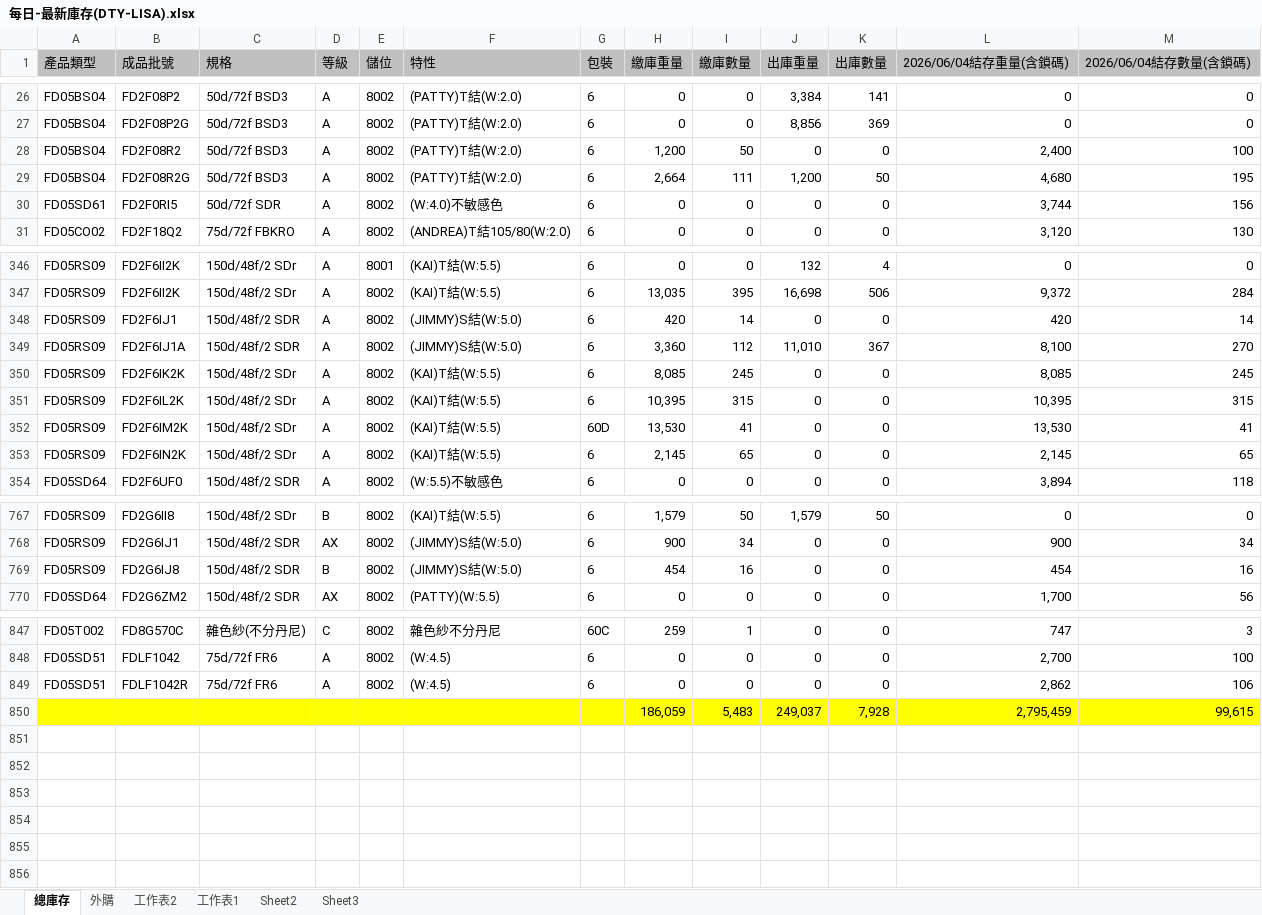
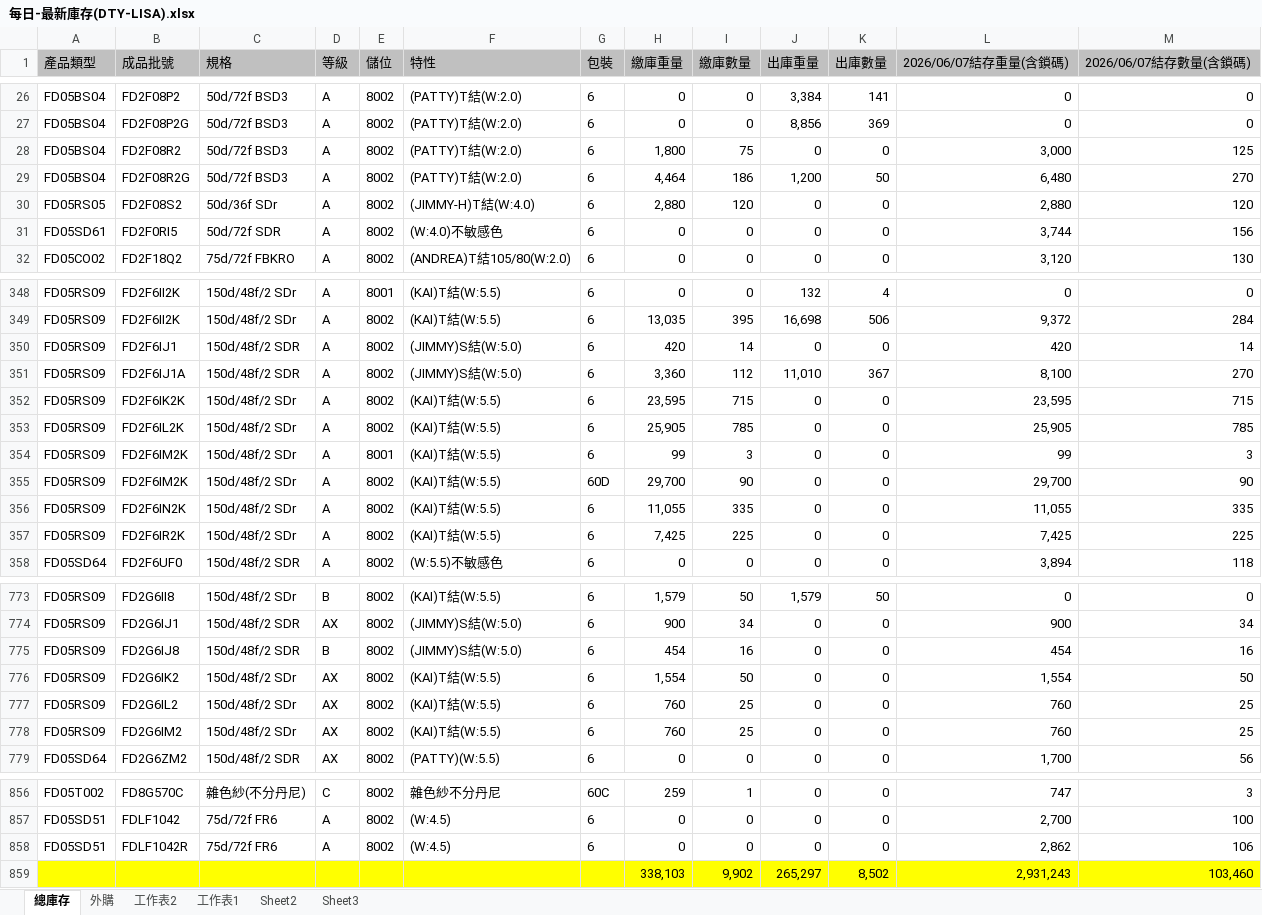
Before and after one commit to blaze0207/product-schedule, an Excel workbook: 每日-最新庫存(DTY-LISA).xlsx, sheet 總庫存, drawn as a sheet; only a part is shown, gaps mark what is left out; values as stored, in another font and other column widths than the file's, no borders; removed rows and columns are numbered as before the commit, all else as after; the diff covers the shown part only; the diff names each change by its address in the sheet, - before the commit and + after, or states it on an @@ line.

```diff
--- a/每日-最新庫存(DTY-LISA).xlsx (sheet 總庫存)
+++ b/每日-最新庫存(DTY-LISA).xlsx (sheet 總庫存)
-L1: 2026/06/04結存重量(含鎖碼)
+L1: 2026/06/07結存重量(含鎖碼)
-M1: 2026/06/04結存數量(含鎖碼)
+M1: 2026/06/07結存數量(含鎖碼)
-H28 (繳庫重量): 1,200
+H28 (繳庫重量): 1,800
-I28 (繳庫數量): 50
+I28 (繳庫數量): 75
-L28 (2026/06/07結存重量(含鎖碼)): 2,400
+L28 (2026/06/07結存重量(含鎖碼)): 3,000
-M28 (2026/06/07結存數量(含鎖碼)): 100
+M28 (2026/06/07結存數量(含鎖碼)): 125
-H29 (繳庫重量): 2,664
+H29 (繳庫重量): 4,464
-I29 (繳庫數量): 111
+I29 (繳庫數量): 186
-L29 (2026/06/07結存重量(含鎖碼)): 4,680
+L29 (2026/06/07結存重量(含鎖碼)): 6,480
-M29 (2026/06/07結存數量(含鎖碼)): 195
+M29 (2026/06/07結存數量(含鎖碼)): 270
+row 30: FD05RS05 | FD2F08S2 | 50d/36f SDr | A | 8002 | (JIMMY-H)T結(W:4.0) | 6 | 2,880 | 120 | 0 | 0 | 2,880 | 120
-H352 (繳庫重量): 8,085
+H352 (繳庫重量): 23,595
-I352 (繳庫數量): 245
+I352 (繳庫數量): 715
-L352 (2026/06/07結存重量(含鎖碼)): 8,085
+L352 (2026/06/07結存重量(含鎖碼)): 23,595
-M352 (2026/06/07結存數量(含鎖碼)): 245
+M352 (2026/06/07結存數量(含鎖碼)): 715
-H353 (繳庫重量): 10,395
+H353 (繳庫重量): 25,905
-I353 (繳庫數量): 315
+I353 (繳庫數量): 785
-L353 (2026/06/07結存重量(含鎖碼)): 10,395
+L353 (2026/06/07結存重量(含鎖碼)): 25,905
-M353 (2026/06/07結存數量(含鎖碼)): 315
+M353 (2026/06/07結存數量(含鎖碼)): 785
+row 354: FD05RS09 | FD2F6IM2K | 150d/48f/2 SDr | A | 8001 | (KAI)T結(W:5.5) | 6 | 99 | 3 | 0 | 0 | 99 | 3
-H355 (繳庫重量): 13,530
+H355 (繳庫重量): 29,700
-I355 (繳庫數量): 41
+I355 (繳庫數量): 90
-L355 (2026/06/07結存重量(含鎖碼)): 13,530
+L355 (2026/06/07結存重量(含鎖碼)): 29,700
-M355 (2026/06/07結存數量(含鎖碼)): 41
+M355 (2026/06/07結存數量(含鎖碼)): 90
-H356 (繳庫重量): 2,145
+H356 (繳庫重量): 11,055
-I356 (繳庫數量): 65
+I356 (繳庫數量): 335
-L356 (2026/06/07結存重量(含鎖碼)): 2,145
+L356 (2026/06/07結存重量(含鎖碼)): 11,055
-M356 (2026/06/07結存數量(含鎖碼)): 65
+M356 (2026/06/07結存數量(含鎖碼)): 335
+row 357: FD05RS09 | FD2F6IR2K | 150d/48f/2 SDr | A | 8002 | (KAI)T結(W:5.5) | 6 | 7,425 | 225 | 0 | 0 | 7,425 | 225
+row 776: FD05RS09 | FD2G6IK2 | 150d/48f/2 SDr | AX | 8002 | (KAI)T結(W:5.5) | 6 | 1,554 | 50 | 0 | 0 | 1,554 | 50
+row 777: FD05RS09 | FD2G6IL2 | 150d/48f/2 SDr | AX | 8002 | (KAI)T結(W:5.5) | 6 | 760 | 25 | 0 | 0 | 760 | 25
+row 778: FD05RS09 | FD2G6IM2 | 150d/48f/2 SDr | AX | 8002 | (KAI)T結(W:5.5) | 6 | 760 | 25 | 0 | 0 | 760 | 25
-row 850:  |  |  |  |  |  |  | 186,059 | 5,483 | 249,037 | 7,928 | 2,795,459 | 99,615
+row 859:  |  |  |  |  |  |  | 338,103 | 9,902 | 265,297 | 8,502 | 2,931,243 | 103,460
```
Also changed, not shown: 3 added rows and 260 edited cells elsewhere in this sheet, sheet 外購, DTY Jun26產銷260531-1100+500+100更新庫存_clear.xlsx, 絲八科-庫存表115.06.xlsx, 5 other files.
